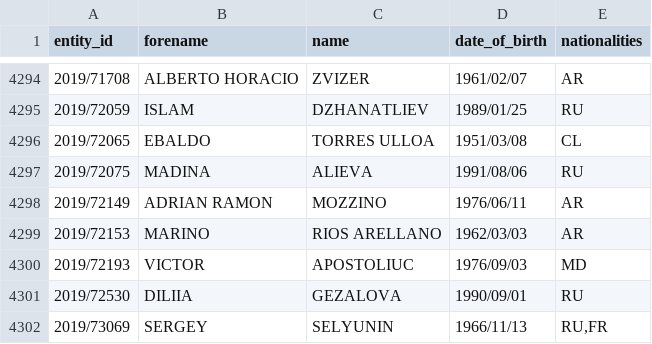
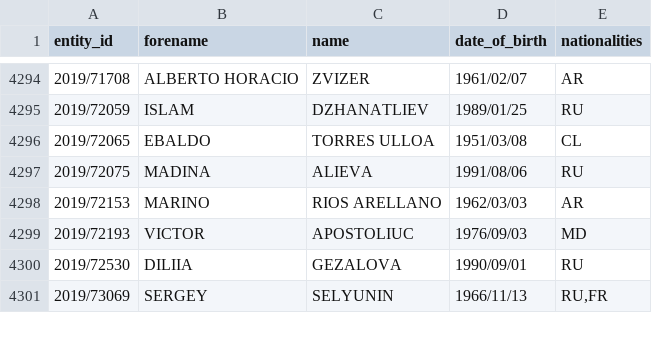
Before and after one commit to tmctmt/interpol-changes, a CSV file: red_notices.csv, drawn as a sheet; only a part is shown, gaps mark what is left out.

```diff
--- a/red_notices.csv
+++ b/red_notices.csv
@@ -4297,3 +4297,2 @@ entity_id,forename,name,date_of_birth,nationalities
 2019/72075,MADINA,ALIEVA,1991/08/06,RU
-2019/72149,ADRIAN RAMON,MOZZINO,1976/06/11,AR
 2019/72153,MARINO,RIOS ARELLANO,1962/03/03,AR
```
